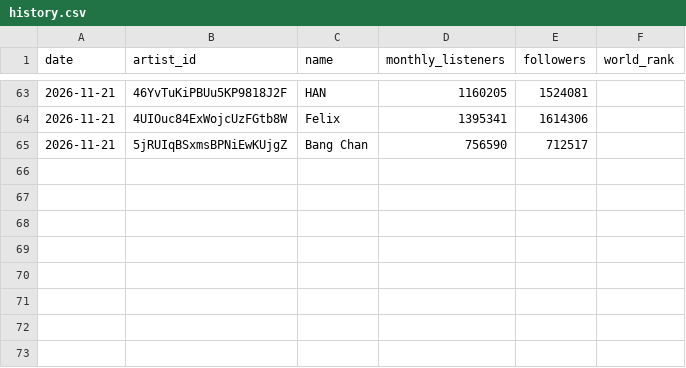
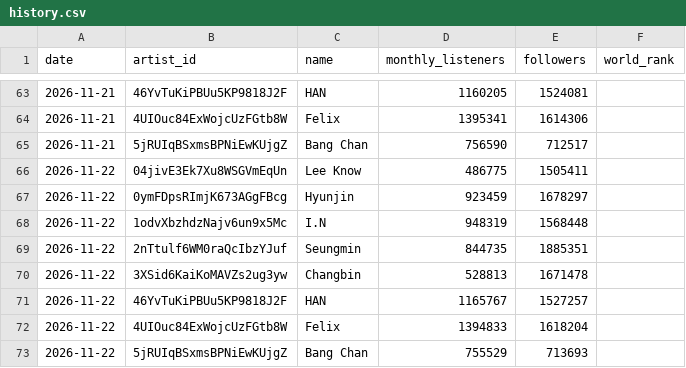
Before and after one commit to hosh9983/spotify-monthly-listeners, a CSV file: data/history.csv, drawn as a sheet; only a part is shown, gaps mark what is left out.

```diff
--- a/data/history.csv
+++ b/data/history.csv
@@ -65 +65,9 @@ date,artist_id,name,monthly_listeners,followers,world_rank
 2026-11-21,5jRUIqBSxmsBPNiEwKUjgZ,Bang Chan,756590,712517,
+2026-11-22,04jivE3Ek7Xu8WSGVmEqUn,Lee Know,486775,1505411,
+2026-11-22,0ymFDpsRImjK673AGgFBcg,Hyunjin,923459,1678297,
+2026-11-22,1odvXbzhdzNajv6un9x5Mc,I.N,948319,1568448,
+2026-11-22,2nTtulf6WM0raQcIbzYJuf,Seungmin,844735,1885351,
+2026-11-22,3XSid6KaiKoMAVZs2ug3yw,Changbin,528813,1671478,
+2026-11-22,46YvTuKiPBUu5KP9818J2F,HAN,1165767,1527257,
+2026-11-22,4UIOuc84ExWojcUzFGtb8W,Felix,1394833,1618204,
+2026-11-22,5jRUIqBSxmsBPNiEwKUjgZ,Bang Chan,755529,713693,
```
Also changed, not shown: 3 other files.
